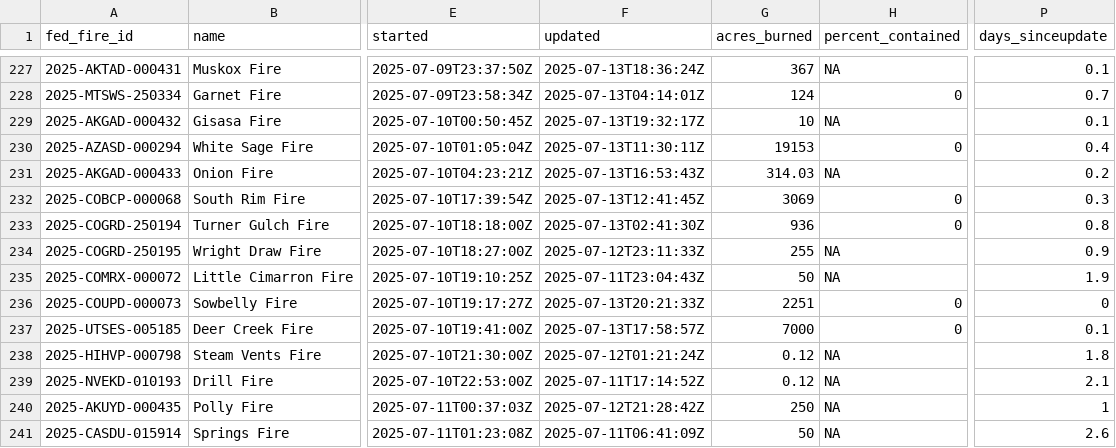
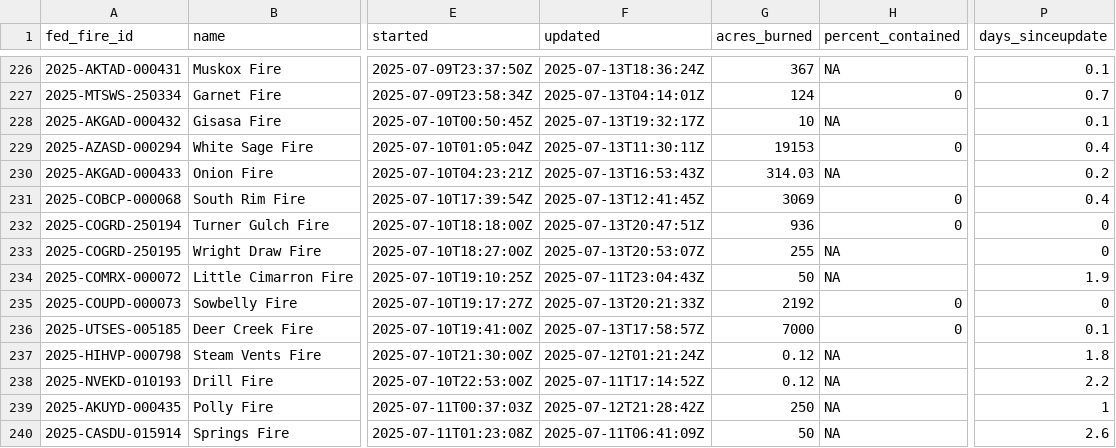
Before and after one commit to abcotvdata/wildfire_tracker, a CSV file: data/wildfires_working.csv, drawn as a sheet; only a part is shown, gaps mark what is left out; addresses are those after the commit; the diff covers the shown part only; the diff names each change by its address in the sheet, - before the commit and + after, or states it on an @@ line.

```diff
--- a/data/wildfires_working.csv
+++ b/data/wildfires_working.csv
-P231 (days_sinceupdate): 0.3
+P231 (days_sinceupdate): 0.4
-F232 (updated): 2025-07-13T02:41:30Z
+F232 (updated): 2025-07-13T20:47:51Z
-P232 (days_sinceupdate): 0.8
+P232 (days_sinceupdate): 0
-F233 (updated): 2025-07-12T23:11:33Z
+F233 (updated): 2025-07-13T20:53:07Z
-P233 (days_sinceupdate): 0.9
+P233 (days_sinceupdate): 0
-G235 (acres_burned): 2251
+G235 (acres_burned): 2192
-P238 (days_sinceupdate): 2.1
+P238 (days_sinceupdate): 2.2
```
Also changed, not shown: 1 removed row and 53 edited cells elsewhere in this file, 8 other files.
